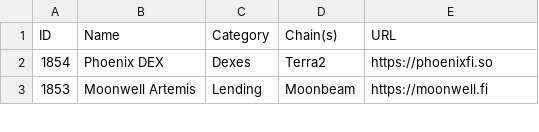
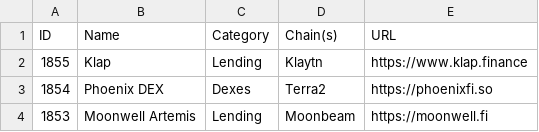
Before and after one commit to pmuens/defi-llama-watcher, a CSV file: data.csv, drawn as a sheet; only a part is shown.

Commit message:
Update data.csv

```diff
--- a/data.csv
+++ b/data.csv
@@ -1,2 +1,3 @@
 ID,Name,Category,Chain(s),URL
+1855,Klap,Lending,Klaytn,https://www.klap.finance
 1854,Phoenix DEX,Dexes,Terra2,https://phoenixfi.so
```
